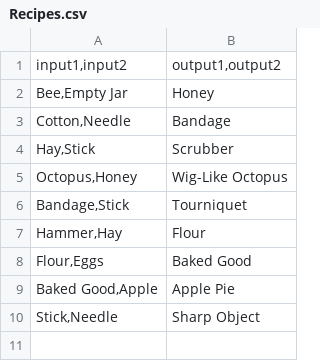
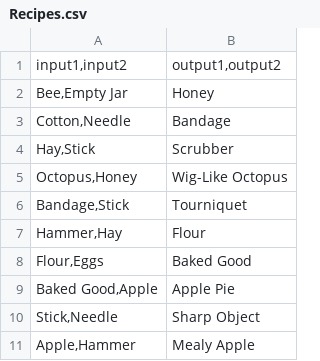
Before and after one commit to WillRIT/gdaps2_2235_team_H, a CSV file: game/MalpracticeMakesPerfect/Recipes.csv, drawn as a sheet.

```diff
--- a/game/MalpracticeMakesPerfect/Recipes.csv
+++ b/game/MalpracticeMakesPerfect/Recipes.csv
@@ -10 +10,2 @@ Baked Good,Apple|Apple Pie
 Stick,Needle|Sharp Object
+Apple,Hammer|Mealy Apple
```
Also changed, not shown: game/MalpracticeMakesPerfect/Items.csv, 1 other file.
